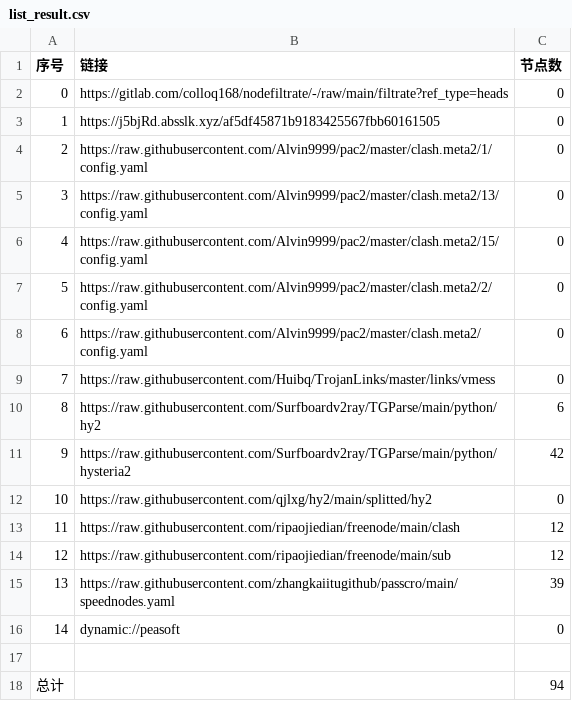
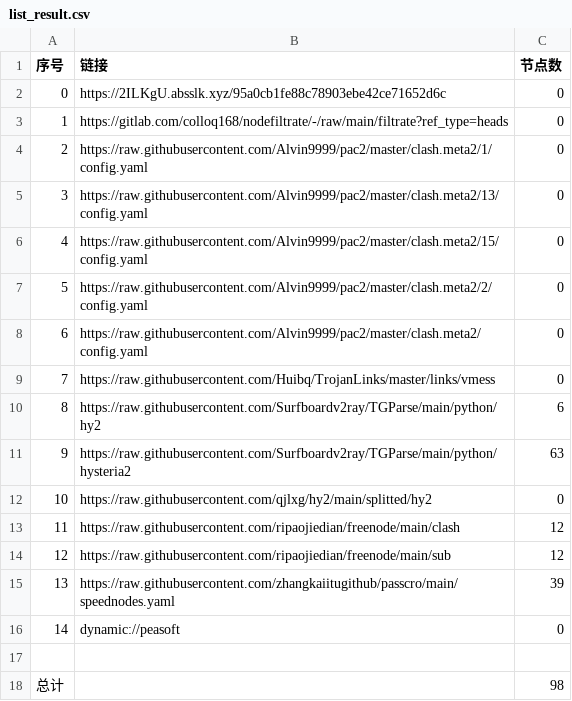
Before and after one commit to jamph826/NoMoreWalls, a CSV file: list_result.csv, drawn as a sheet.

```diff
--- a/list_result.csv
+++ b/list_result.csv
@@ -1,4 +1,4 @@
 序号,链接,节点数
-0,https://gitlab.com/colloq168/nodefiltrate/-/raw/main/filtrate?ref_type=heads,0
-1,https://j5bjRd.absslk.xyz/af5df45871b9183425567fbb60161505,0
+0,https://2ILKgU.absslk.xyz/95a0cb1fe88c78903ebe42ce71652d6c,0
+1,https://gitlab.com/colloq168/nodefiltrate/-/raw/main/filtrate?ref_type=heads,0
 2,https://raw.githubusercontent.com/Alvin9999/pac2/master/clash.meta2/1/config.yaml,0
@@ -10,3 +10,3 @@
 8,https://raw.githubusercontent.com/Surfboardv2ray/TGParse/main/python/hy2,6
-9,https://raw.githubusercontent.com/Surfboardv2ray/TGParse/main/python/hysteria2,42
+9,https://raw.githubusercontent.com/Surfboardv2ray/TGParse/main/python/hysteria2,63
 10,https://raw.githubusercontent.com/qjlxg/hy2/main/splitted/hy2,0
@@ -17,2 +17,2 @@
 
-总计,,94
+总计,,98
```
Also changed, not shown: 8 other files.
